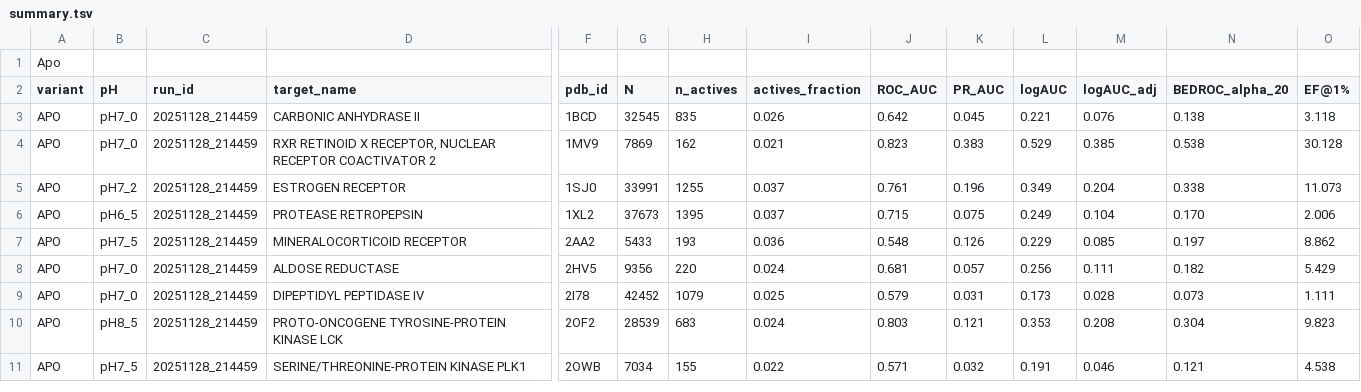
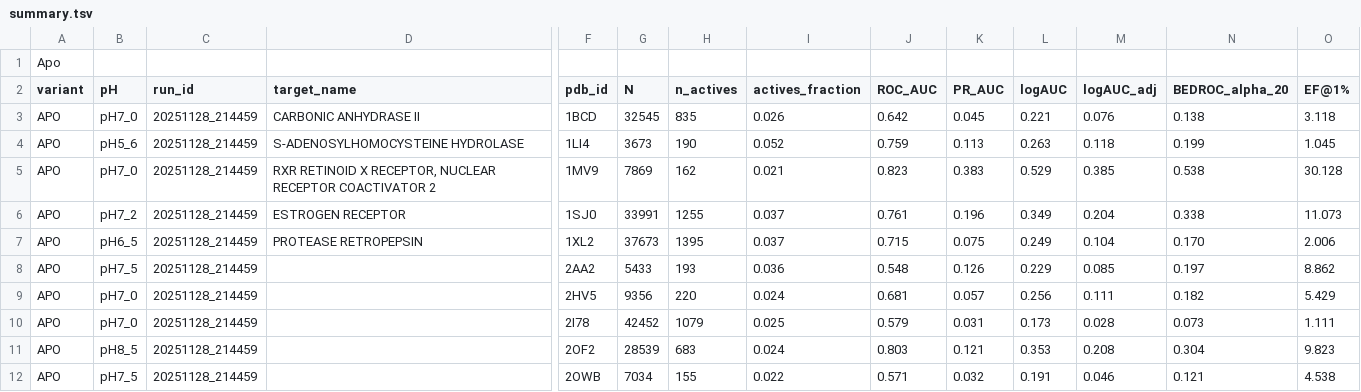
Before and after one commit to VSAtlas/Protein-Atlas, a TSV file: analysis/out/summary.tsv, drawn as a sheet; only a part is shown, gaps mark what is left out; addresses are those after the commit; rows hold the shown columns only; the diff names each change by its address in the sheet, - before the commit and + after, or states it on an @@ line.

```diff
--- a/analysis/out/summary.tsv
+++ b/analysis/out/summary.tsv
+row 4: APO | pH5_6 | 20251128_214459 | S-ADENOSYLHOMOCYSTEINE HYDROLASE | 1LI4 | 3673 | 190 | 0.052 | 0.759 | 0.113 | 0.263 | 0.118 | 0.199 | 1.045
-D8 (target_name): MINERALOCORTICOID RECEPTOR
+D8 (target_name): (empty)
-D9 (target_name): ALDOSE REDUCTASE
+D9 (target_name): (empty)
-D10 (target_name): DIPEPTIDYL PEPTIDASE IV
+D10 (target_name): (empty)
-D11 (target_name): PROTO-ONCOGENE TYROSINE-PROTEIN KINASE LCK
+D11 (target_name): (empty)
-D12 (target_name): SERINE/THREONINE-PROTEIN KINASE PLK1
+D12 (target_name): (empty)
```
Also changed, not shown: analysis/out/control_redock_summary.tsv, analysis/out/summary_macro.tsv, 48 other files.
